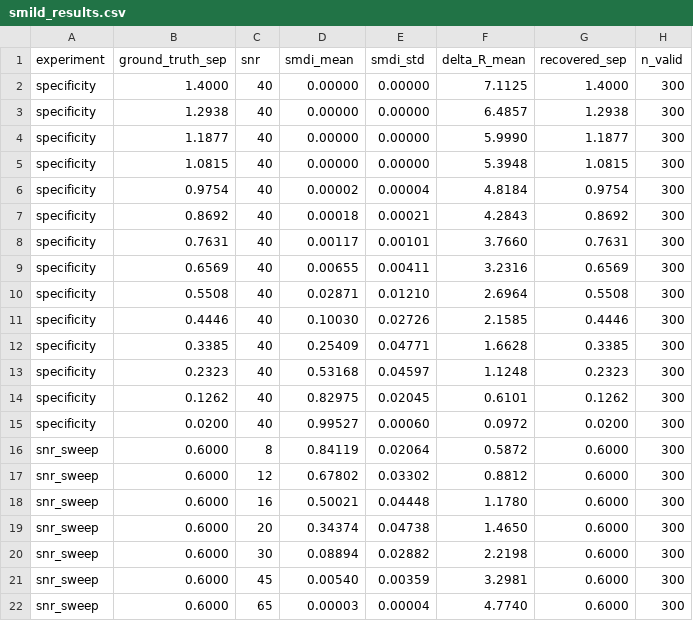
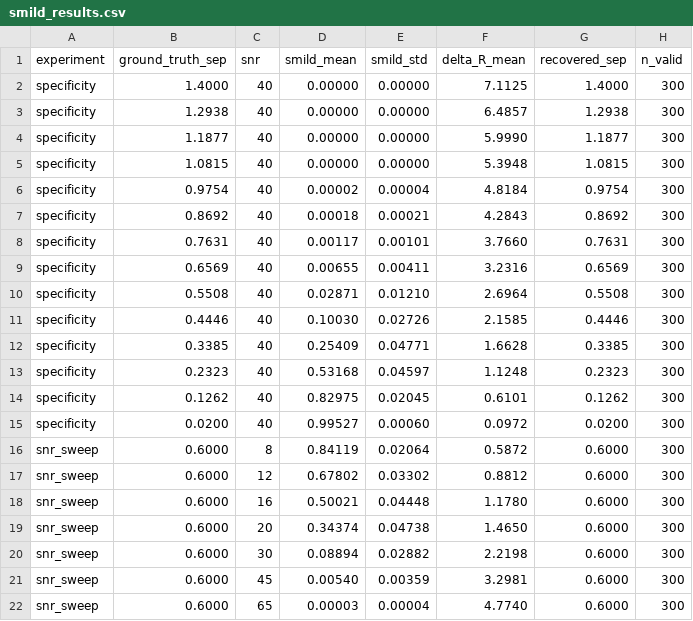
Before and after one commit to TravisBeckwith/SMILD, a CSV file: poc/smild_results.csv, drawn as a sheet.

```diff
--- a/poc/smild_results.csv
+++ b/poc/smild_results.csv
@@ -1,2 +1,2 @@
-experiment,ground_truth_sep,snr,smdi_mean,smdi_std,delta_R_mean,recovered_sep,n_valid
+experiment,ground_truth_sep,snr,smild_mean,smild_std,delta_R_mean,recovered_sep,n_valid
 specificity,1.4000,40,0.00000,0.00000,7.1125,1.4000,300
```
Also changed, not shown: 5 other files.
